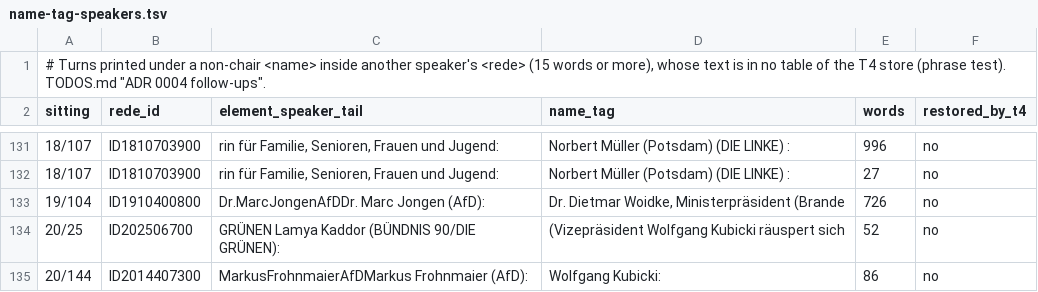
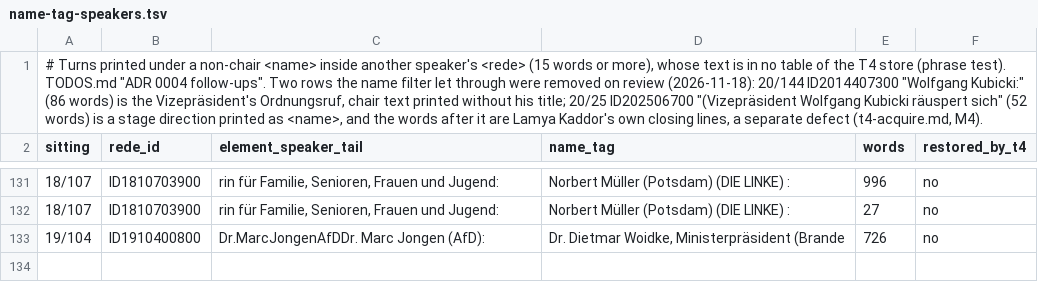
Before and after one commit to LucaAlv/poliwatch, a TSV file: docs/plans/t4-acquire/name-tag-speakers.tsv, drawn as a sheet; only a part is shown, gaps mark what is left out.

```diff
--- a/docs/plans/t4-acquire/name-tag-speakers.tsv
+++ b/docs/plans/t4-acquire/name-tag-speakers.tsv
@@ -1,2 +1,2 @@
-# Turns printed under a non-chair <name> inside another speaker's <rede> (15 words or more), whose text is in no table of the T4 store (phrase test). TODOS.md "ADR 0004 follow-ups".
+# Turns printed under a non-chair <name> inside another speaker's <rede> (15 words or more), whose text is in no table of the T4 store (phrase test). TODOS.md "ADR 0004 follow-ups". Two rows the name filter let through were removed on review (2026-11-18): 20/144 ID2014407300 "Wolfgang Kubicki:" (86 words) is the Vizepräsident's Ordnungsruf, chair text printed without his title; 20/25 ID202506700 "(Vizepräsident Wolfgang Kubicki räuspert sich" (52 words) is a stage direction printed as <name>, and the words after it are Lamya Kaddor's own closing lines, a separate defect (t4-acquire.md, M4).
 sitting	rede_id	element_speaker_tail	name_tag	words	restored_by_t4
@@ -133,3 +133 @@ sitting	rede_id	element_speaker_tail	name_tag	words	restored_by_t4
 19/104	ID1910400800	Dr.MarcJongenAfDDr. Marc Jongen (AfD):	Dr. Dietmar Woidke, Ministerpräsident (Brande	726	no
-20/25	ID202506700	GRÜNEN Lamya Kaddor (BÜNDNIS 90/DIE GRÜNEN):	(Vizepräsident Wolfgang Kubicki räuspert sich	52	no
-20/144	ID2014407300	MarkusFrohnmaierAfDMarkus Frohnmaier (AfD):	Wolfgang Kubicki:	86	no
```
Also changed, not shown: docs/plans/t4-acquire/roll-call-list.tsv, 2 other files.
